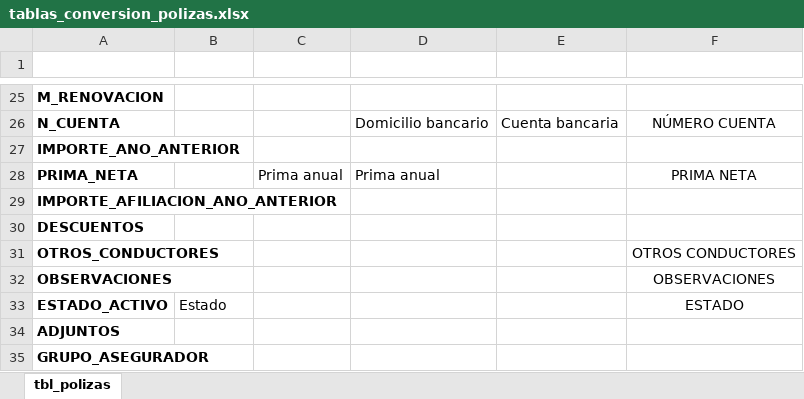
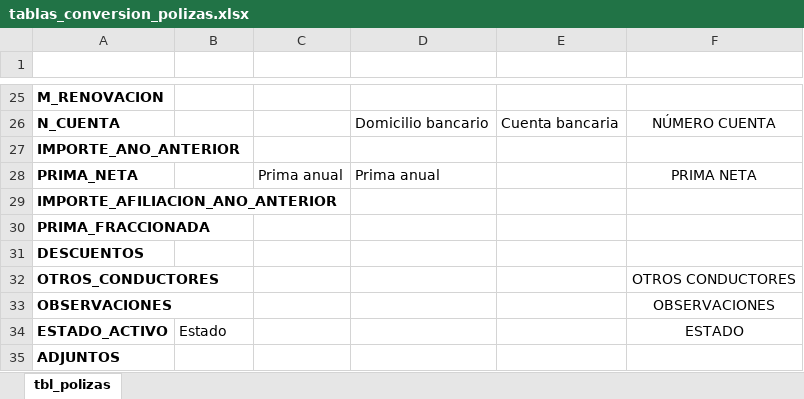
Before and after one commit to daekka/MBP_streamlit, an Excel workbook: tablas_origen/tablas_conversion_polizas.xlsx, sheet tbl_polizas, drawn as a sheet; only a part is shown, gaps mark what is left out; the shorter side is filled out with more unchanged rows; values as stored, in another font and other column widths than the file's, no borders; table styles not drawn; the diff names each change by its address in the sheet, - before the commit and + after, or states it on an @@ line.

Commit message:
Actualizar `lectura_datos_origen.py` para incluir la columna 'PRIMA_FRACCIONADA' en el mapeo de resultados y ajustar la lógica de cálculo de 'PRIMA_NETA' en `occident.py`. Se realizaron cambios en los archivos de caché y se actualizó el archivo de Excel `tablas_conversion_polizas.xlsx` para reflejar estas modificaciones.

```diff
--- a/tablas_origen/tablas_conversion_polizas.xlsx (sheet tbl_polizas)
+++ b/tablas_origen/tablas_conversion_polizas.xlsx (sheet tbl_polizas)
+row 30: PRIMA_FRACCIONADA
```
Also changed, not shown: 2 other files.
